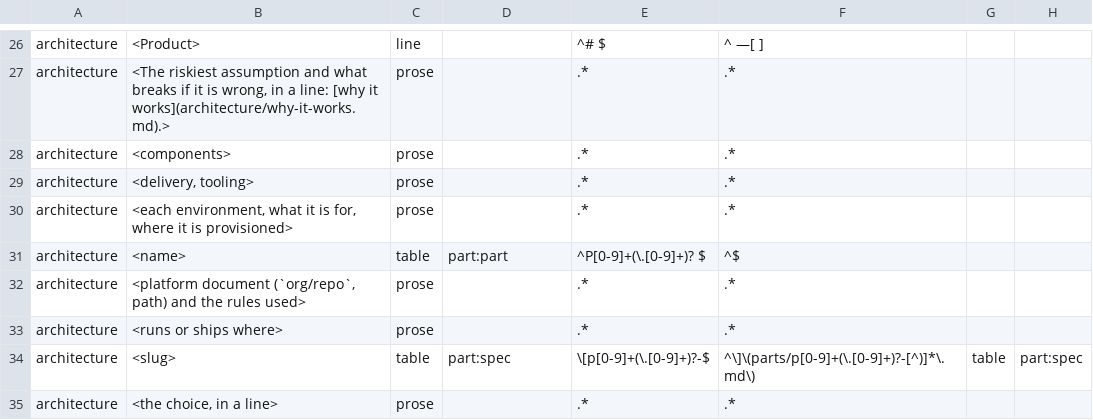
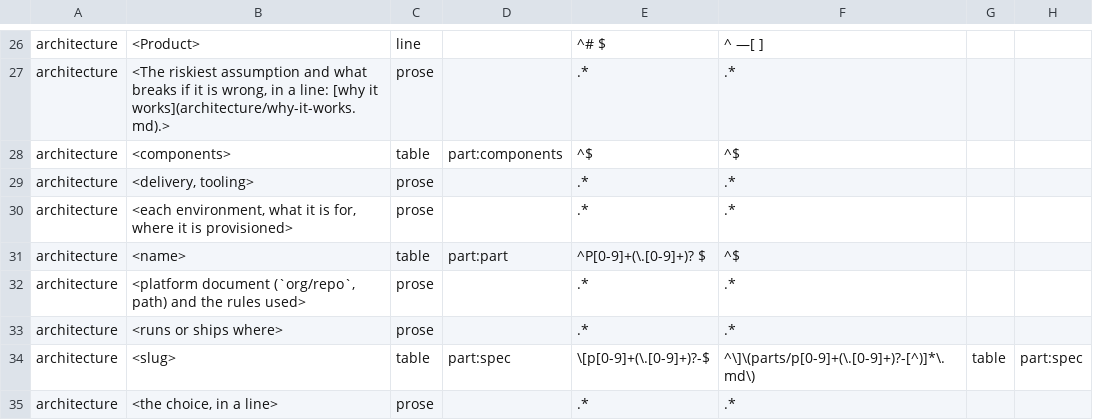
Before and after one commit to pevyhlas/product-kit, a TSV file: scripts/template-residue.tsv, drawn as a sheet; only a part is shown, gaps mark what is left out; the diff names each change by its address in the sheet, - before the commit and + after, or states it on an @@ line.

```diff
--- a/scripts/template-residue.tsv
+++ b/scripts/template-residue.tsv
-C28: prose
+C28: table
-D28: (empty)
+D28: part:components
-E28: .*
+E28: ^$
-F28: .*
+F28: ^$
```
Also changed, not shown: 3 other files.
